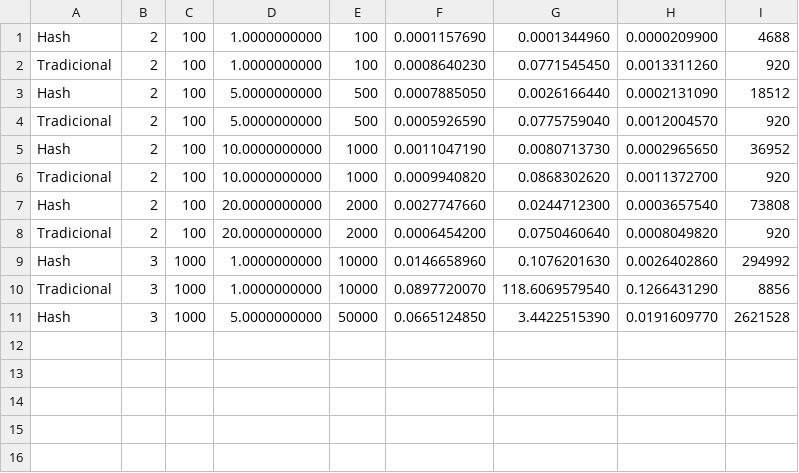
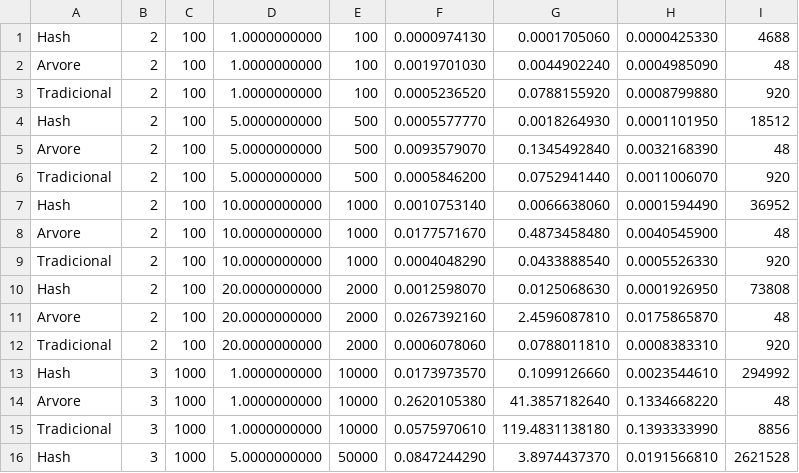
Before and after one commit to pancollenn/MC458-Projeto, a CSV file: resultados_benchmark.csv, drawn as a sheet.

Commit message:
adiciona benchmark da estrutura2

```diff
--- a/resultados_benchmark.csv
+++ b/resultados_benchmark.csv
@@ -1,11 +1,16 @@
-Hash,2,100,1.0000000000,100,0.0001157690,0.0001344960,0.0000209900,4688
-Tradicional,2,100,1.0000000000,100,0.0008640230,0.0771545450,0.0013311260,920
-Hash,2,100,5.0000000000,500,0.0007885050,0.0026166440,0.0002131090,18512
-Tradicional,2,100,5.0000000000,500,0.0005926590,0.0775759040,0.0012004570,920
-Hash,2,100,10.0000000000,1000,0.0011047190,0.0080713730,0.0002965650,36952
-Tradicional,2,100,10.0000000000,1000,0.0009940820,0.0868302620,0.0011372700,920
-Hash,2,100,20.0000000000,2000,0.0027747660,0.0244712300,0.0003657540,73808
-Tradicional,2,100,20.0000000000,2000,0.0006454200,0.0750460640,0.0008049820,920
-Hash,3,1000,1.0000000000,10000,0.0146658960,0.1076201630,0.0026402860,294992
-Tradicional,3,1000,1.0000000000,10000,0.0897720070,118.6069579540,0.1266431290,8856
-Hash,3,1000,5.0000000000,50000,0.0665124850,3.4422515390,0.0191609770,2621528
+Hash,2,100,1.0000000000,100,0.0000974130,0.0001705060,0.0000425330,4688
+Arvore,2,100,1.0000000000,100,0.0019701030,0.0044902240,0.0004985090,48
+Tradicional,2,100,1.0000000000,100,0.0005236520,0.0788155920,0.0008799880,920
+Hash,2,100,5.0000000000,500,0.0005577770,0.0018264930,0.0001101950,18512
+Arvore,2,100,5.0000000000,500,0.0093579070,0.1345492840,0.0032168390,48
+Tradicional,2,100,5.0000000000,500,0.0005846200,0.0752941440,0.0011006070,920
+Hash,2,100,10.0000000000,1000,0.0010753140,0.0066638060,0.0001594490,36952
+Arvore,2,100,10.0000000000,1000,0.0177571670,0.4873458480,0.0040545900,48
+Tradicional,2,100,10.0000000000,1000,0.0004048290,0.0433888540,0.0005526330,920
+Hash,2,100,20.0000000000,2000,0.0012598070,0.0125068630,0.0001926950,73808
+Arvore,2,100,20.0000000000,2000,0.0267392160,2.4596087810,0.0175865870,48
+Tradicional,2,100,20.0000000000,2000,0.0006078060,0.0788011810,0.0008383310,920
+Hash,3,1000,1.0000000000,10000,0.0173973570,0.1099126660,0.0023544610,294992
+Arvore,3,1000,1.0000000000,10000,0.2620105380,41.3857182640,0.1334668220,48
+Tradicional,3,1000,1.0000000000,10000,0.0575970610,119.4831138180,0.1393333990,8856
+Hash,3,1000,5.0000000000,50000,0.0847244290,3.8974437370,0.0191566810,2621528
```
Also changed, not shown: 2 other files.
